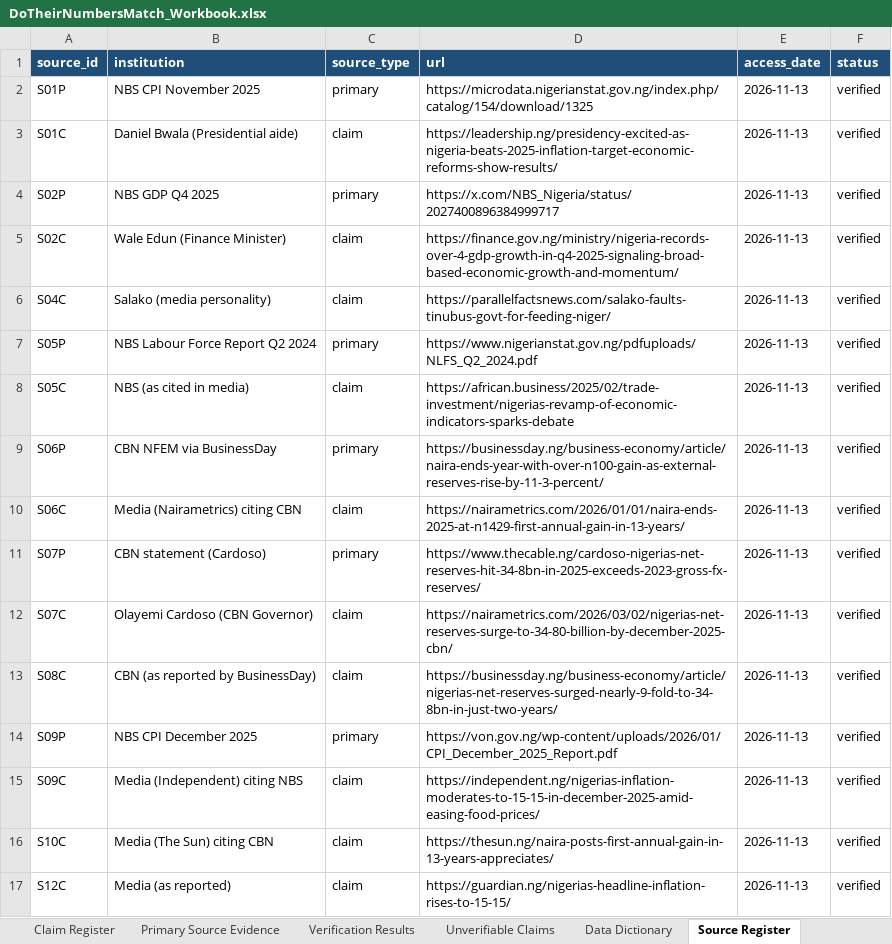
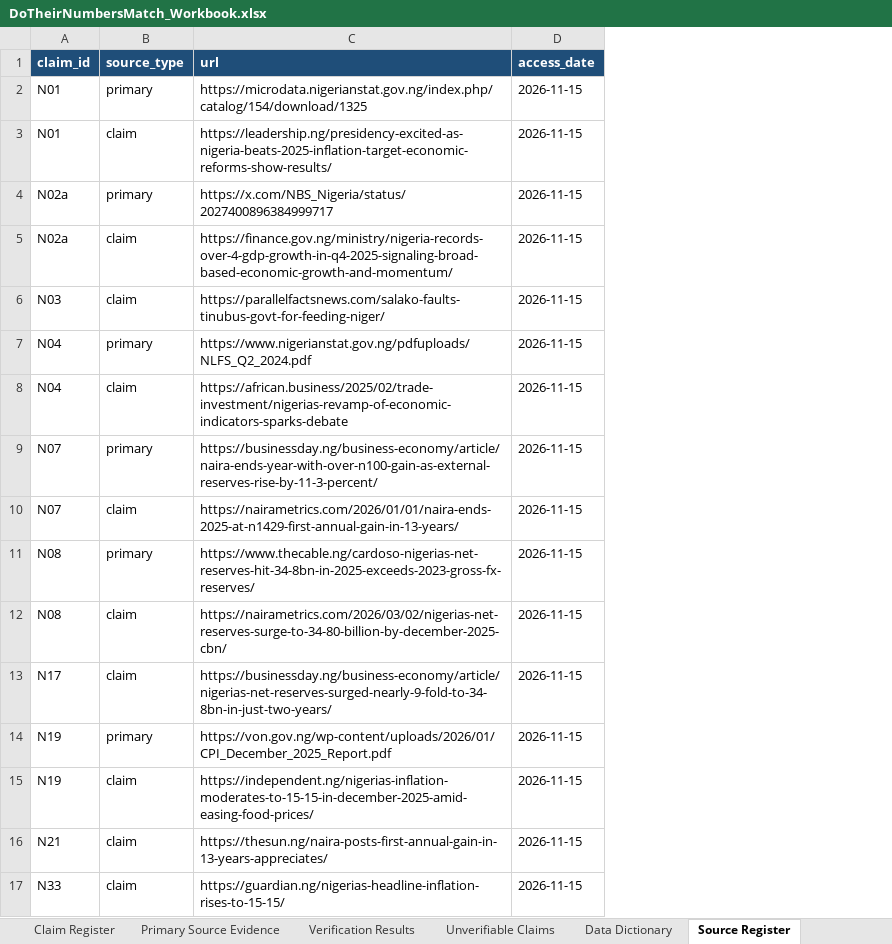
Before and after one commit to Kuulbudam/DoTheirNumbersMatch, an Excel workbook: DoTheirNumbersMatch_Workbook.xlsx, sheet Source Register, drawn as a sheet; values as stored, in another font and other column widths than the file's, no borders; removed rows and columns are numbered as before the commit, all else as after; the diff names each change by its address in the sheet, - before the commit and + after, or states it on an @@ line.

Commit message:
Sync live page, workbook and dataset with revised report

```diff
--- a/DoTheirNumbersMatch_Workbook.xlsx (sheet Source Register)
+++ b/DoTheirNumbersMatch_Workbook.xlsx (sheet Source Register)
-column A (source_id), rows 2-17: S01P | S01C | S02P | S02C | S04C | S05P | S05C | S06P | S06C | S07P | S07C | S08C | S09P | S09C | S10C | S12C
-column B (institution), rows 2-17: NBS CPI November 2025 | Daniel Bwala (Presidential aide) | NBS GDP Q4 2025 | Wale Edun (Finance Minister) | Salako (media personality) | NBS Labour Force Report Q2 2024 | NBS (as cited in media) | CBN NFEM via BusinessDay | Media (Nairametrics) citing CBN | CBN statement (Cardoso) | Olayemi Cardoso (CBN Governor) | CBN (as reported by BusinessDay) | NBS CPI December 2025 | Media (Independent) citing NBS | Media (The Sun) citing CBN | Media (as reported)
+column A (claim_id), rows 2-17: N01 | N01 | N02a | N02a | N03 | N04 | N04 | N07 | N07 | N08 | N08 | N17 | N19 | N19 | N21 | N33
-column F (status), rows 2-17: all verified
-D2:D17 (access_date): 2026-11-13
+D2:D17 (access_date): 2026-11-15
```
Also changed, not shown: sheet Data Dictionary, sheet Claim Register, sheet Primary Source Evidence, sheet Unverifiable Claims, sheet Verification Results, 4 other files.
